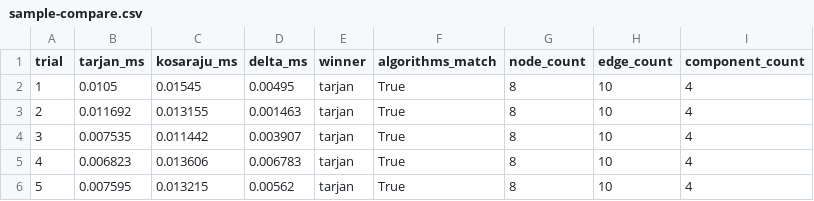
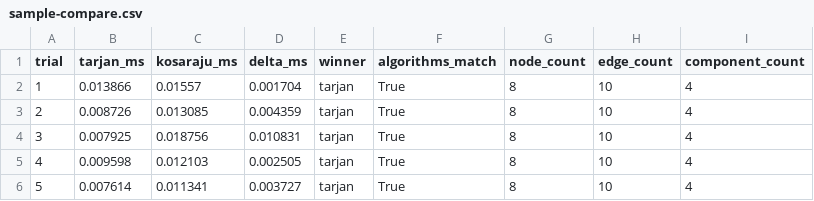
Before and after one commit to NEUJEANS/cs-portfolio-projects, a CSV file: docs/artifacts/tarjan-scc-lab/sample-compare.csv, drawn as a sheet.

Commit message:
feat(tarjan-scc-lab): add png benchmark capture

```diff
--- a/docs/artifacts/tarjan-scc-lab/sample-compare.csv
+++ b/docs/artifacts/tarjan-scc-lab/sample-compare.csv
@@ -1,6 +1,6 @@
 trial,tarjan_ms,kosaraju_ms,delta_ms,winner,algorithms_match,node_count,edge_count,component_count
-1,0.0105,0.01545,0.00495,tarjan,True,8,10,4
-2,0.011692,0.013155,0.001463,tarjan,True,8,10,4
-3,0.007535,0.011442,0.003907,tarjan,True,8,10,4
-4,0.006823,0.013606,0.006783,tarjan,True,8,10,4
-5,0.007595,0.013215,0.00562,tarjan,True,8,10,4
+1,0.013866,0.01557,0.001704,tarjan,True,8,10,4
+2,0.008726,0.013085,0.004359,tarjan,True,8,10,4
+3,0.007925,0.018756,0.010831,tarjan,True,8,10,4
+4,0.009598,0.012103,0.002505,tarjan,True,8,10,4
+5,0.007614,0.011341,0.003727,tarjan,True,8,10,4
```
Also changed, not shown: 12 other files.
